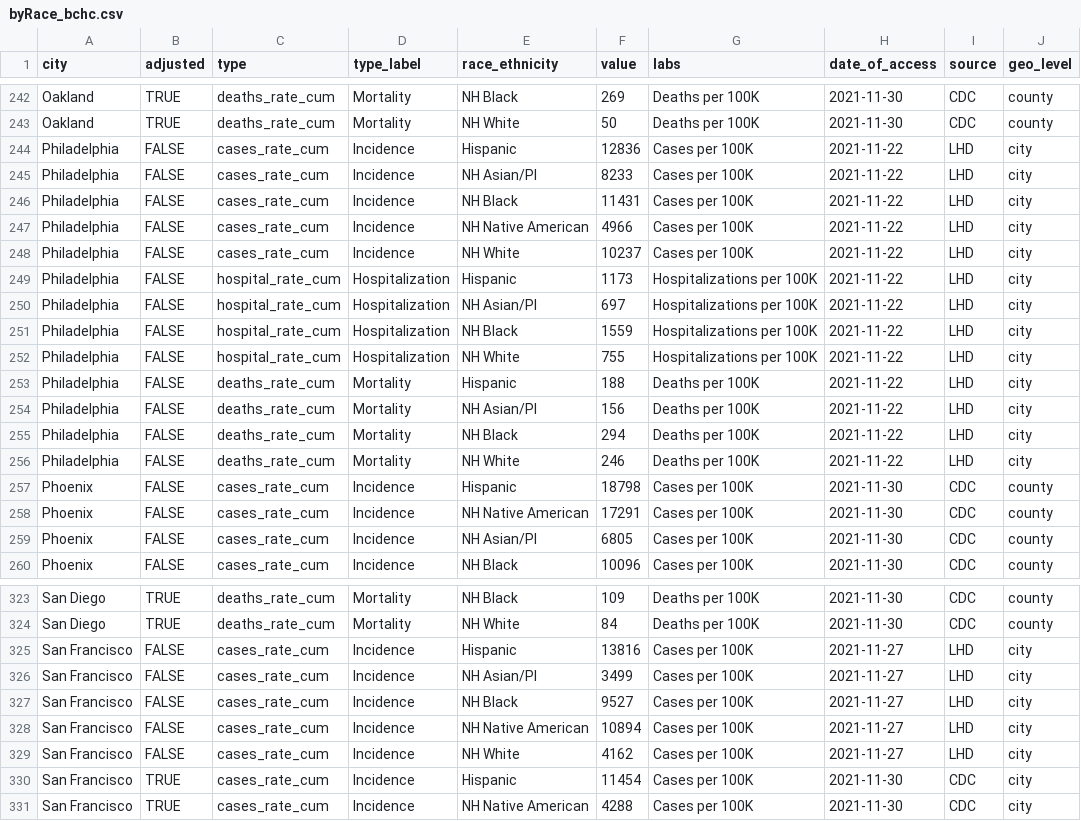
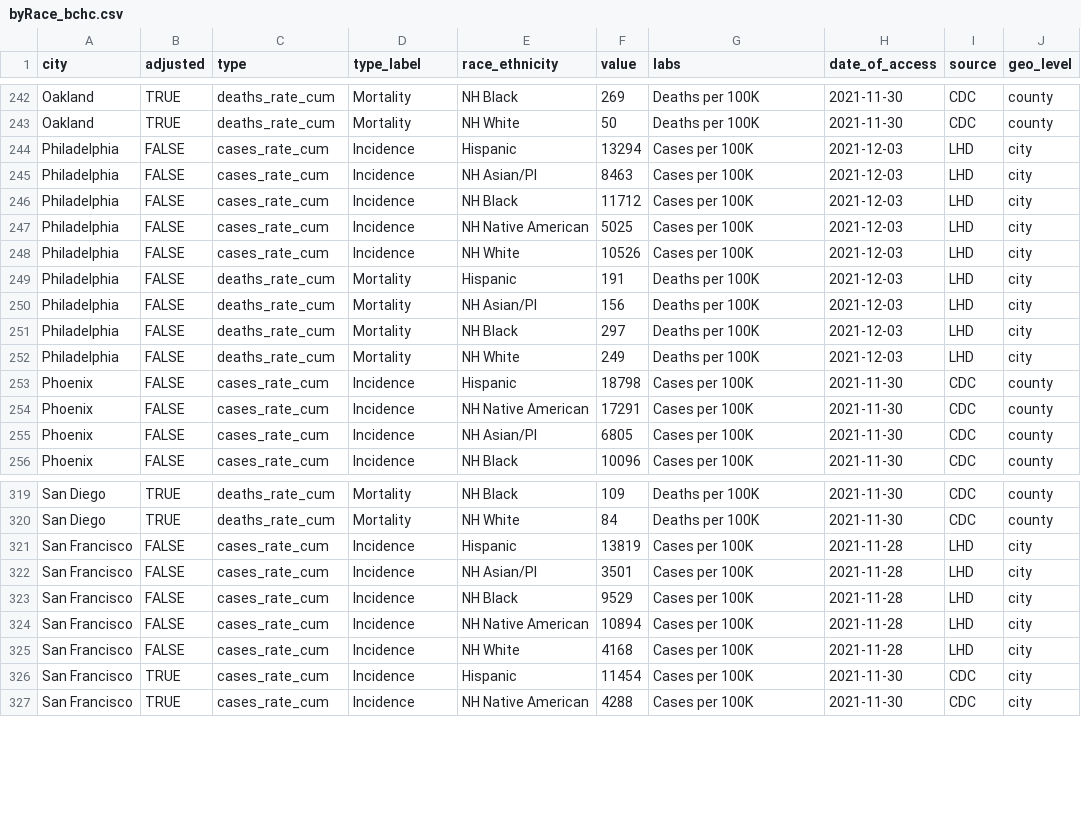
Before and after one commit to Drexel-UHC/covid_inequities_project, a CSV file: Outcomes/totals/byRace_bchc.csv, drawn as a sheet; only a part is shown, gaps mark what is left out; the diff covers the shown part only.

```diff
--- a/Outcomes/totals/byRace_bchc.csv
+++ b/Outcomes/totals/byRace_bchc.csv
@@ -243,15 +243,11 @@ Oakland,TRUE,deaths_rate_cum,Mortality,NH Black,269,Deaths per 100K,2021-11-30,C
 Oakland,TRUE,deaths_rate_cum,Mortality,NH White,50,Deaths per 100K,2021-11-30,CDC,county
-Philadelphia,FALSE,cases_rate_cum,Incidence,Hispanic,12836,Cases per 100K,2021-11-22,LHD,city
-Philadelphia,FALSE,cases_rate_cum,Incidence,NH Asian/PI,8233,Cases per 100K,2021-11-22,LHD,city
-Philadelphia,FALSE,cases_rate_cum,Incidence,NH Black,11431,Cases per 100K,2021-11-22,LHD,city
-Philadelphia,FALSE,cases_rate_cum,Incidence,NH Native American,4966,Cases per 100K,2021-11-22,LHD,city
-Philadelphia,FALSE,cases_rate_cum,Incidence,NH White,10237,Cases per 100K,2021-11-22,LHD,city
-Philadelphia,FALSE,hospital_rate_cum,Hospitalization,Hispanic,1173,Hospitalizations per 100K,2021-11-22,LHD,city
-Philadelphia,FALSE,hospital_rate_cum,Hospitalization,NH Asian/PI,697,Hospitalizations per 100K,2021-11-22,LHD,city
-Philadelphia,FALSE,hospital_rate_cum,Hospitalization,NH Black,1559,Hospitalizations per 100K,2021-11-22,LHD,city
-Philadelphia,FALSE,hospital_rate_cum,Hospitalization,NH White,755,Hospitalizations per 100K,2021-11-22,LHD,city
-Philadelphia,FALSE,deaths_rate_cum,Mortality,Hispanic,188,Deaths per 100K,2021-11-22,LHD,city
-Philadelphia,FALSE,deaths_rate_cum,Mortality,NH Asian/PI,156,Deaths per 100K,2021-11-22,LHD,city
-Philadelphia,FALSE,deaths_rate_cum,Mortality,NH Black,294,Deaths per 100K,2021-11-22,LHD,city
-Philadelphia,FALSE,deaths_rate_cum,Mortality,NH White,246,Deaths per 100K,2021-11-22,LHD,city
+Philadelphia,FALSE,cases_rate_cum,Incidence,Hispanic,13294,Cases per 100K,2021-12-03,LHD,city
+Philadelphia,FALSE,cases_rate_cum,Incidence,NH Asian/PI,8463,Cases per 100K,2021-12-03,LHD,city
+Philadelphia,FALSE,cases_rate_cum,Incidence,NH Black,11712,Cases per 100K,2021-12-03,LHD,city
+Philadelphia,FALSE,cases_rate_cum,Incidence,NH Native American,5025,Cases per 100K,2021-12-03,LHD,city
+Philadelphia,FALSE,cases_rate_cum,Incidence,NH White,10526,Cases per 100K,2021-12-03,LHD,city
+Philadelphia,FALSE,deaths_rate_cum,Mortality,Hispanic,191,Deaths per 100K,2021-12-03,LHD,city
+Philadelphia,FALSE,deaths_rate_cum,Mortality,NH Asian/PI,156,Deaths per 100K,2021-12-03,LHD,city
+Philadelphia,FALSE,deaths_rate_cum,Mortality,NH Black,297,Deaths per 100K,2021-12-03,LHD,city
+Philadelphia,FALSE,deaths_rate_cum,Mortality,NH White,249,Deaths per 100K,2021-12-03,LHD,city
 Phoenix,FALSE,cases_rate_cum,Incidence,Hispanic,18798,Cases per 100K,2021-11-30,CDC,county
@@ -324,7 +320,7 @@ San Diego,TRUE,deaths_rate_cum,Mortality,NH Black,109,Deaths per 100K,2021-11-30
 San Diego,TRUE,deaths_rate_cum,Mortality,NH White,84,Deaths per 100K,2021-11-30,CDC,county
-San Francisco,FALSE,cases_rate_cum,Incidence,Hispanic,13816,Cases per 100K,2021-11-27,LHD,city
-San Francisco,FALSE,cases_rate_cum,Incidence,NH Asian/PI,3499,Cases per 100K,2021-11-27,LHD,city
-San Francisco,FALSE,cases_rate_cum,Incidence,NH Black,9527,Cases per 100K,2021-11-27,LHD,city
-San Francisco,FALSE,cases_rate_cum,Incidence,NH Native American,10894,Cases per 100K,2021-11-27,LHD,city
-San Francisco,FALSE,cases_rate_cum,Incidence,NH White,4162,Cases per 100K,2021-11-27,LHD,city
+San Francisco,FALSE,cases_rate_cum,Incidence,Hispanic,13819,Cases per 100K,2021-11-28,LHD,city
+San Francisco,FALSE,cases_rate_cum,Incidence,NH Asian/PI,3501,Cases per 100K,2021-11-28,LHD,city
+San Francisco,FALSE,cases_rate_cum,Incidence,NH Black,9529,Cases per 100K,2021-11-28,LHD,city
+San Francisco,FALSE,cases_rate_cum,Incidence,NH Native American,10894,Cases per 100K,2021-11-28,LHD,city
+San Francisco,FALSE,cases_rate_cum,Incidence,NH White,4168,Cases per 100K,2021-11-28,LHD,city
 San Francisco,TRUE,cases_rate_cum,Incidence,Hispanic,11454,Cases per 100K,2021-11-30,CDC,city
```
Also changed, not shown: 72 edited cells elsewhere in this file, Outcomes/inequities/inequities_zcta_level.csv, Outcomes/totals/byZCTA_bchc.csv, 9 other files.
